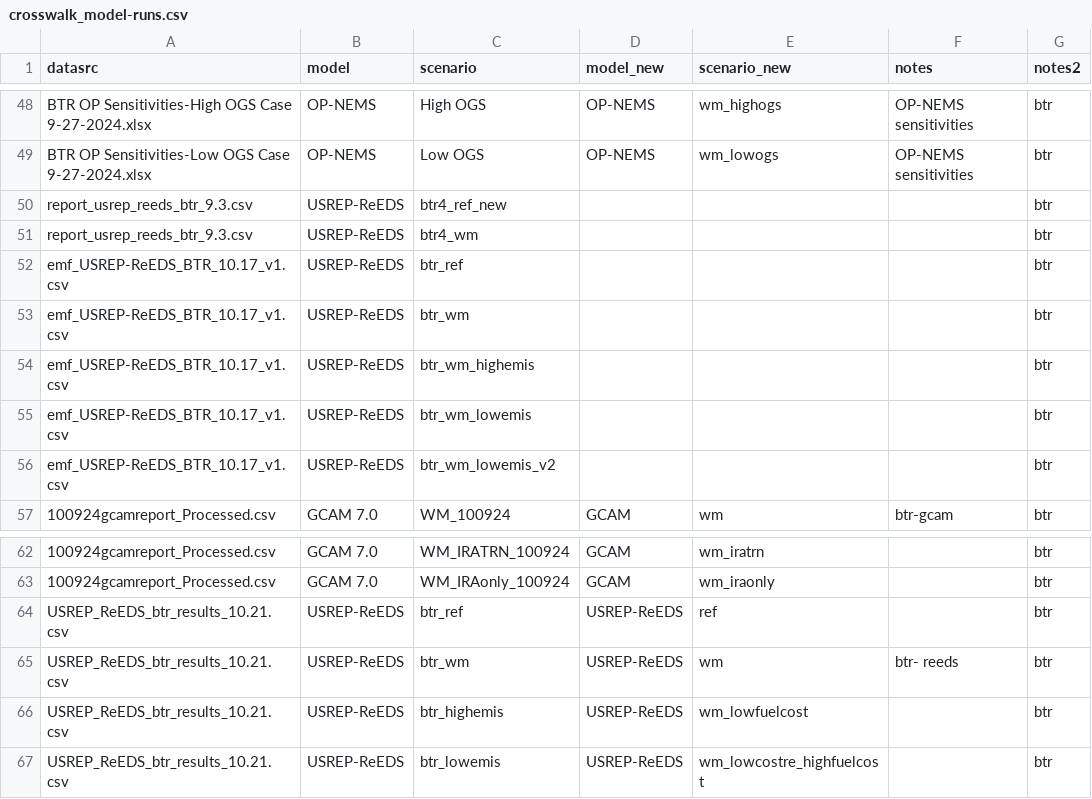
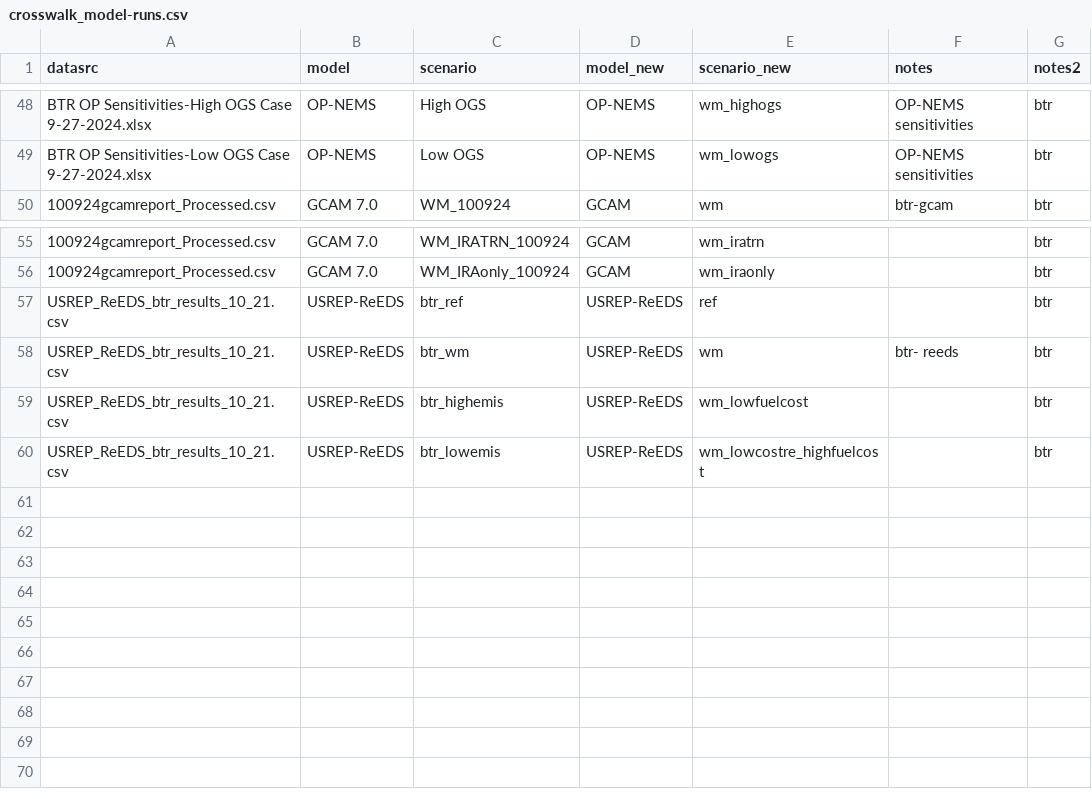
Before and after one commit to mobro-git/BTR, a CSV file: data-raw/crosswalk/crosswalk_model-runs.csv, drawn as a sheet; only a part is shown, gaps mark what is left out.

Commit message:
fix to compilation crosswalk

```diff
--- a/data-raw/crosswalk/crosswalk_model-runs.csv
+++ b/data-raw/crosswalk/crosswalk_model-runs.csv
@@ -49,9 +49,2 @@ BTR OP Sensitivities-High OGS Case 9-27-2024.xlsx,OP-NEMS,High OGS,OP-NEMS,wm_hi
 BTR OP Sensitivities-Low OGS Case 9-27-2024.xlsx,OP-NEMS,Low OGS,OP-NEMS,wm_lowogs,OP-NEMS sensitivities,btr
-report_usrep_reeds_btr_9.3.csv,USREP-ReEDS,btr4_ref_new,,,,btr
-report_usrep_reeds_btr_9.3.csv,USREP-ReEDS,btr4_wm,,,,btr
-emf_USREP-ReEDS_BTR_10.17_v1.csv,USREP-ReEDS,btr_ref,,,,btr
-emf_USREP-ReEDS_BTR_10.17_v1.csv,USREP-ReEDS,btr_wm,,,,btr
-emf_USREP-ReEDS_BTR_10.17_v1.csv,USREP-ReEDS,btr_wm_highemis,,,,btr
-emf_USREP-ReEDS_BTR_10.17_v1.csv,USREP-ReEDS,btr_wm_lowemis,,,,btr
-emf_USREP-ReEDS_BTR_10.17_v1.csv,USREP-ReEDS,btr_wm_lowemis_v2,,,,btr
 100924gcamreport_Processed.csv,GCAM 7.0,WM_100924,GCAM,wm,btr-gcam,btr
@@ -63,5 +56,5 @@ emf_USREP-ReEDS_BTR_10.17_v1.csv,USREP-ReEDS,btr_wm_lowemis_v2,,,,btr
 100924gcamreport_Processed.csv,GCAM 7.0,WM_IRAonly_100924,GCAM,wm_iraonly,,btr
-USREP_ReEDS_btr_results_10.21.csv,USREP-ReEDS,btr_ref,USREP-ReEDS,ref,,btr
-USREP_ReEDS_btr_results_10.21.csv,USREP-ReEDS,btr_wm,USREP-ReEDS,wm,btr- reeds,btr
-USREP_ReEDS_btr_results_10.21.csv,USREP-ReEDS,btr_highemis,USREP-ReEDS,wm_lowfuelcost,,btr
-USREP_ReEDS_btr_results_10.21.csv,USREP-ReEDS,btr_lowemis,USREP-ReEDS,wm_lowcostre_highfuelcost,,btr
+USREP_ReEDS_btr_results_10_21.csv,USREP-ReEDS,btr_ref,USREP-ReEDS,ref,,btr
+USREP_ReEDS_btr_results_10_21.csv,USREP-ReEDS,btr_wm,USREP-ReEDS,wm,btr- reeds,btr
+USREP_ReEDS_btr_results_10_21.csv,USREP-ReEDS,btr_highemis,USREP-ReEDS,wm_lowfuelcost,,btr
+USREP_ReEDS_btr_results_10_21.csv,USREP-ReEDS,btr_lowemis,USREP-ReEDS,wm_lowcostre_highfuelcost,,btr
```
Also changed, not shown: data-raw/crosswalk/crosswalk_compilation.csv, 2 other files.
